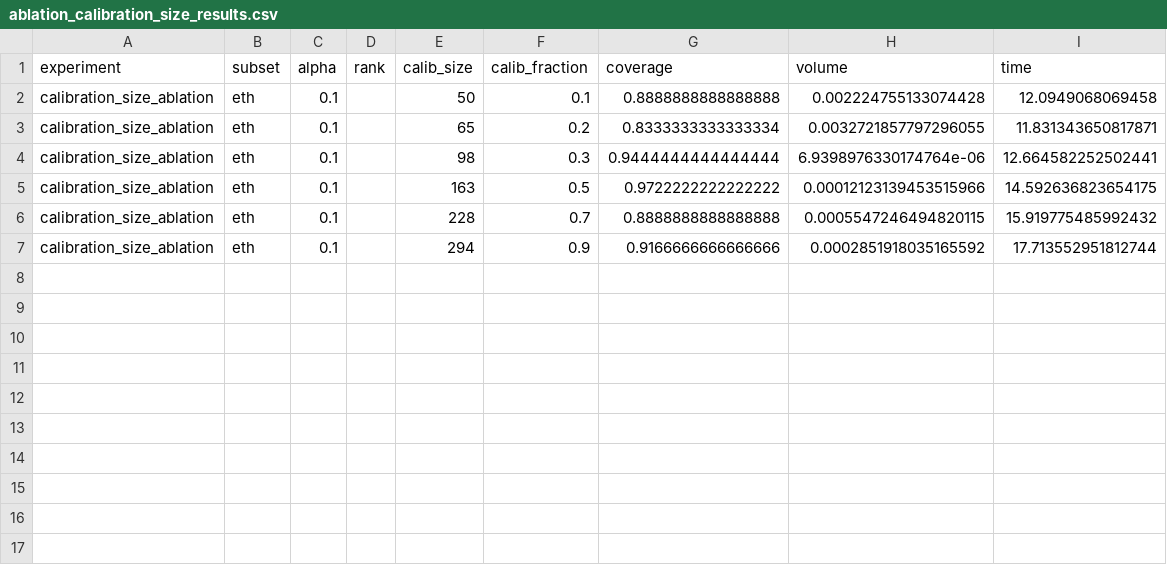
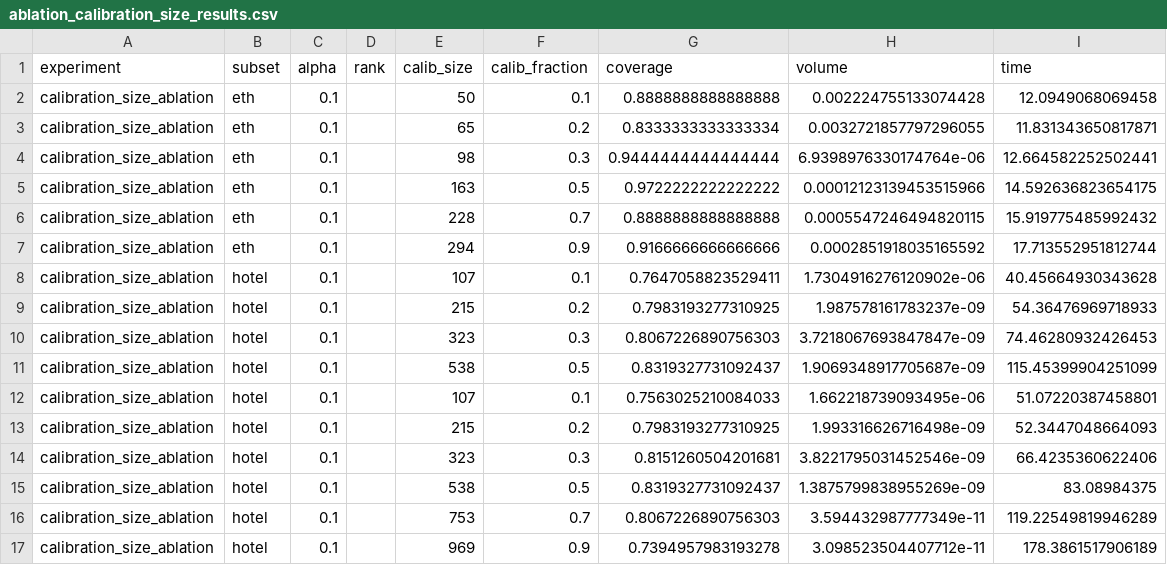
Before and after one commit to NileDistributary/ConformalASTRA, a CSV file: results/csvs/ablation_calibration_size_results.csv, drawn as a sheet; the diff names each change by its address in the sheet, - before the commit and + after, or states it on an @@ line.

Commit message:
Subset experiments first attempt

```diff
--- a/results/csvs/ablation_calibration_size_results.csv
+++ b/results/csvs/ablation_calibration_size_results.csv
+row 8: calibration_size_ablation | hotel | 0.1 |  | 107 | 0.1 | 0.7647058823529411 | 1.7304916276120902e-06 | 40.45664930343628
+row 9: calibration_size_ablation | hotel | 0.1 |  | 215 | 0.2 | 0.7983193277310925 | 1.987578161783237e-09 | 54.36476969718933
+row 10: calibration_size_ablation | hotel | 0.1 |  | 323 | 0.3 | 0.8067226890756303 | 3.7218067693847847e-09 | 74.46280932426453
+row 11: calibration_size_ablation | hotel | 0.1 |  | 538 | 0.5 | 0.8319327731092437 | 1.9069348917705687e-09 | 115.45399904251099
+row 12: calibration_size_ablation | hotel | 0.1 |  | 107 | 0.1 | 0.7563025210084033 | 1.662218739093495e-06 | 51.07220387458801
+row 13: calibration_size_ablation | hotel | 0.1 |  | 215 | 0.2 | 0.7983193277310925 | 1.993316626716498e-09 | 52.3447048664093
+row 14: calibration_size_ablation | hotel | 0.1 |  | 323 | 0.3 | 0.8151260504201681 | 3.8221795031452546e-09 | 66.4235360622406
+row 15: calibration_size_ablation | hotel | 0.1 |  | 538 | 0.5 | 0.8319327731092437 | 1.3875799838955269e-09 | 83.08984375
+row 16: calibration_size_ablation | hotel | 0.1 |  | 753 | 0.7 | 0.8067226890756303 | 3.594432987777349e-11 | 119.22549819946289
+row 17: calibration_size_ablation | hotel | 0.1 |  | 969 | 0.9 | 0.7394957983193278 | 3.098523504407712e-11 | 178.3861517906189
```
Also changed, not shown: results/csvs/ablation_global_vs_local_results.csv, results/csvs/ablation_past_window_results.csv, 20 other files.
